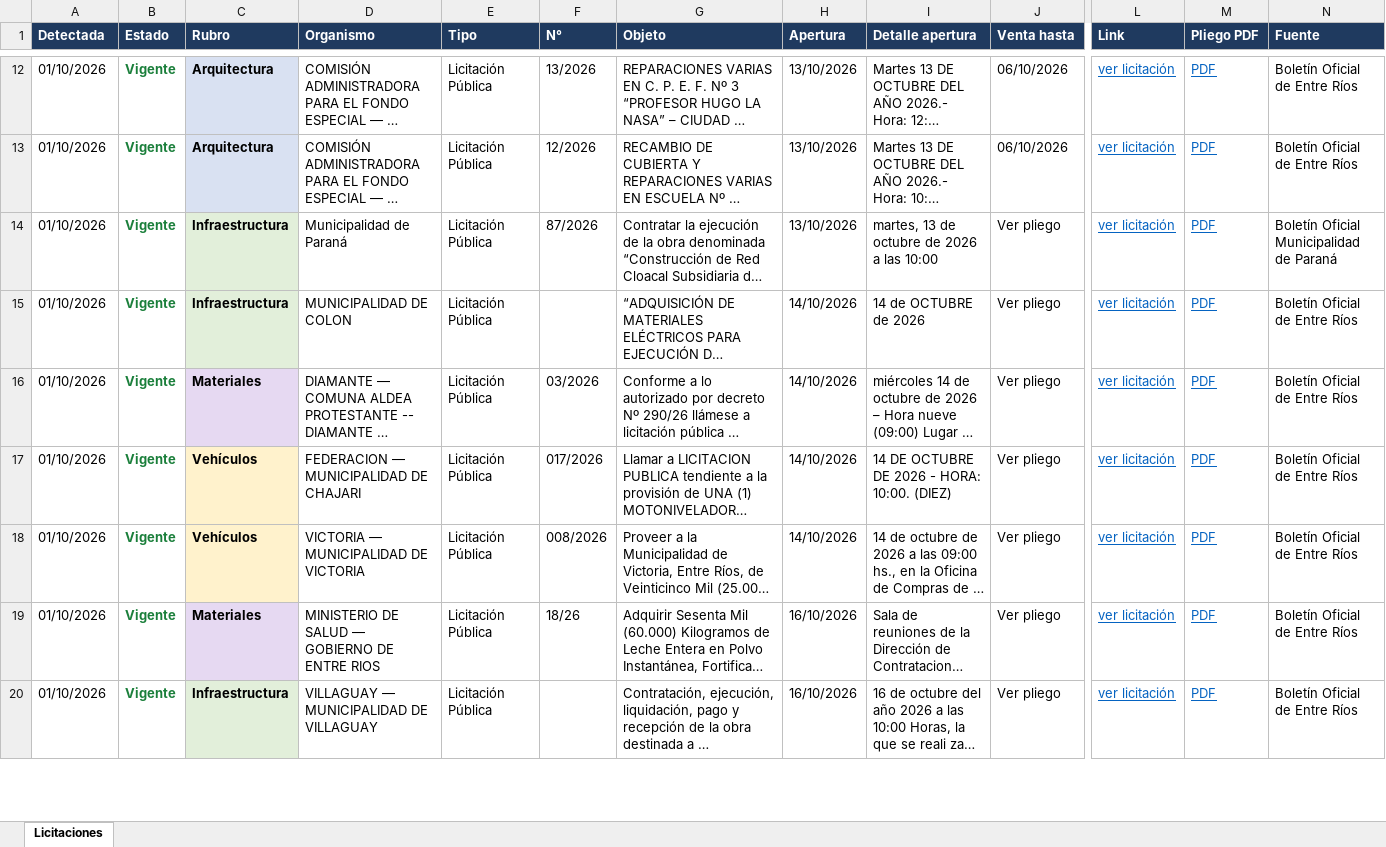
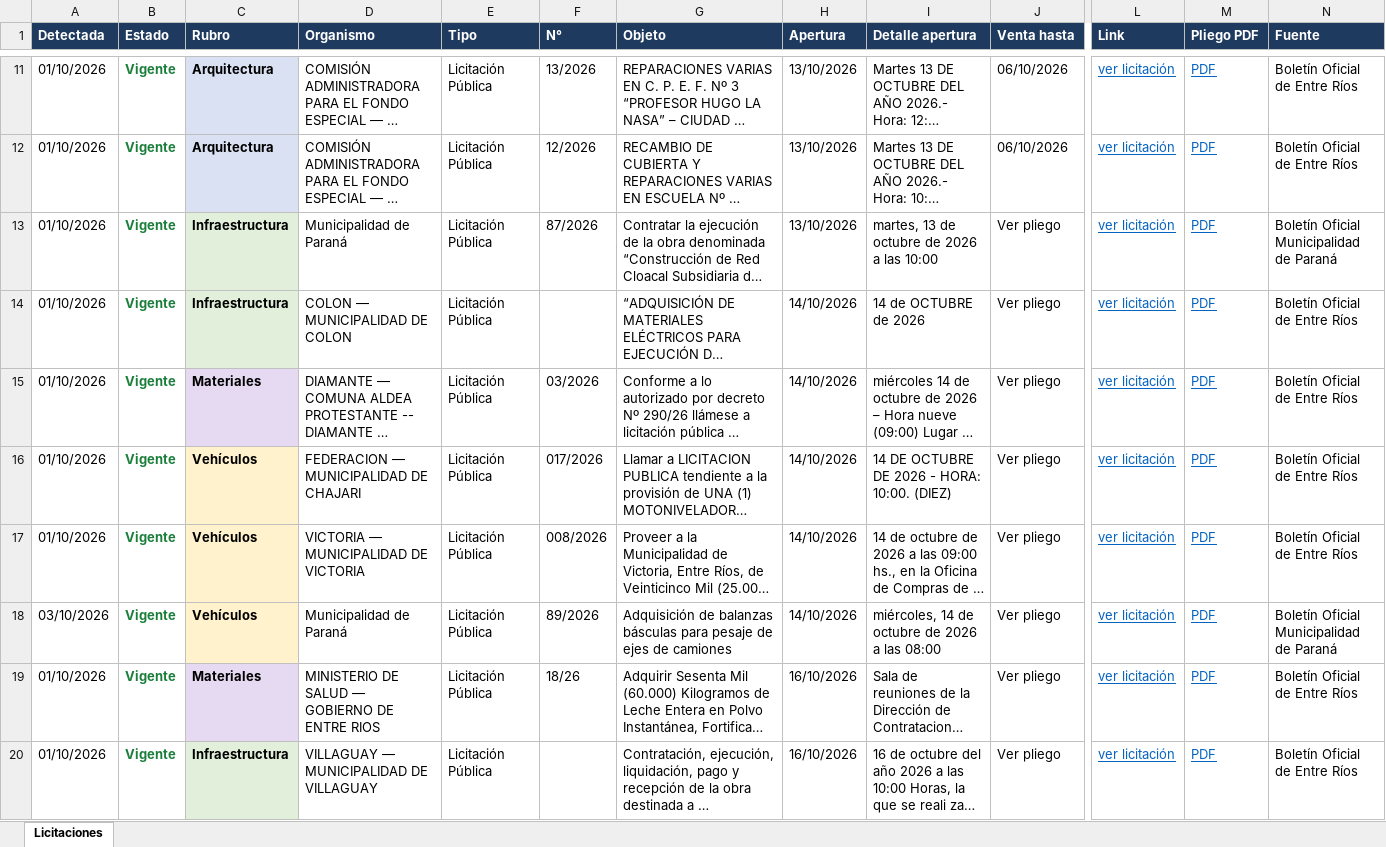
Before and after one commit to delfivit/lic-ER, an Excel workbook: Licitaciones-Entre-Rios.xlsx, sheet Licitaciones, drawn as a sheet; only a part is shown, gaps mark what is left out; long unchanged cells end in …; values as stored, in another font and other column widths than the file's, no borders; addresses are those after the commit; rows hold the shown columns only; the diff covers the shown part only; the diff names each change by its address in the sheet, - before the commit and + after, or states it on an @@ line.

Commit message:
Licitaciones desde la Mac (incluye Paraná) - 03/10/2026 08:54

```diff
--- a/Licitaciones-Entre-Rios.xlsx (sheet Licitaciones)
+++ b/Licitaciones-Entre-Rios.xlsx (sheet Licitaciones)
-D14 (Organismo): MUNICIPALIDAD DE COLON
+D14 (Organismo): COLON — MUNICIPALIDAD DE COLON
+row 18: 03/10/2026 | Vigente | Vehículos | Municipalidad de Paraná | Licitación Pública | 89/2026 | Adquisición de balanzas básculas para pesaje de ejes de camiones | 14/10/2026 | miércoles, 14 de octubre de 2026 a las 08:00 | Ver pliego | ver licitación | PDF | Boletín Oficial Municipalidad de Paraná
```
Also changed, not shown: 11 added rows, 2 removed rows and 3 edited cells elsewhere in this sheet, hidden cells, 2 other files.
